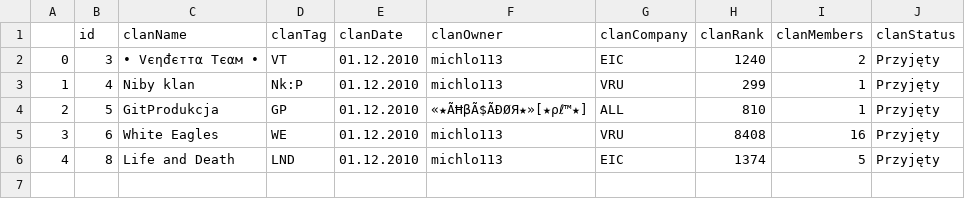
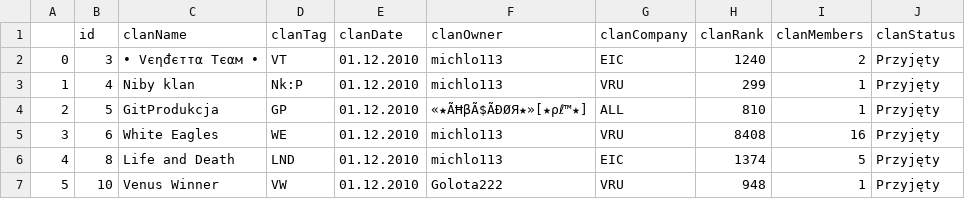
Before and after one commit to Trojanekkk/DOClans, a CSV file: clans.csv, drawn as a sheet; the diff names each change by its address in the sheet, - before the commit and + after, or states it on an @@ line.

```diff
--- a/clans.csv
+++ b/clans.csv
+row 7: 5 | 10 | Venus Winner | VW | 01.12.2010 | Golota222 | VRU | 948 | 1 | Przyjęty
```
Also changed, not shown: 2 other files.
